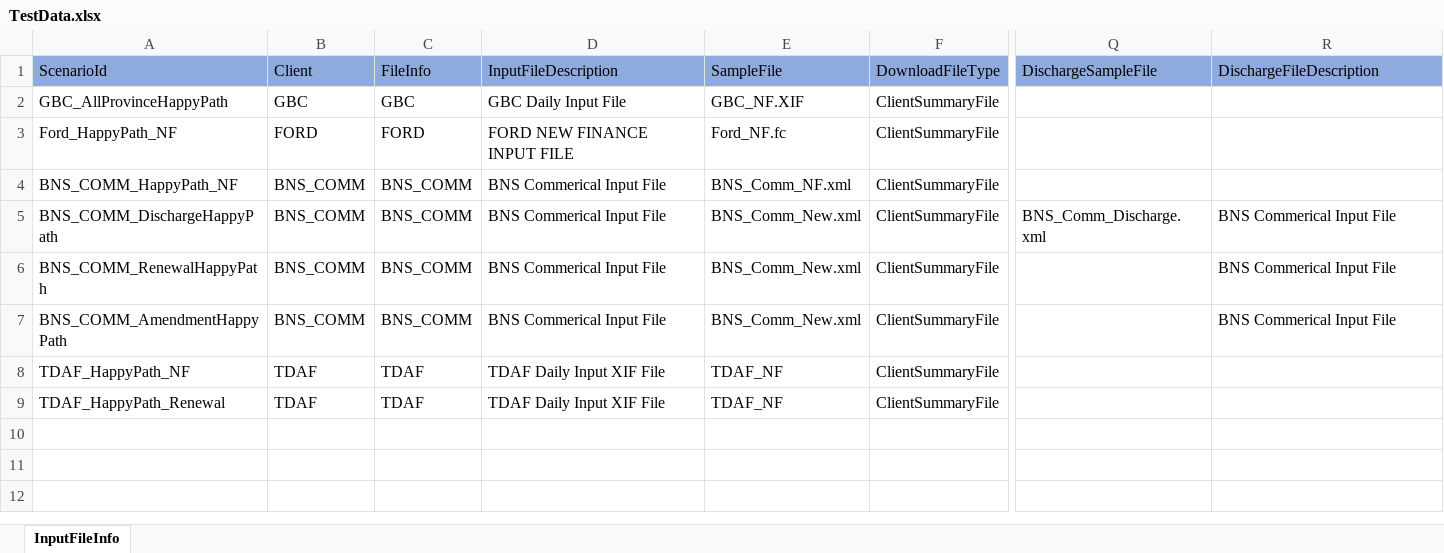
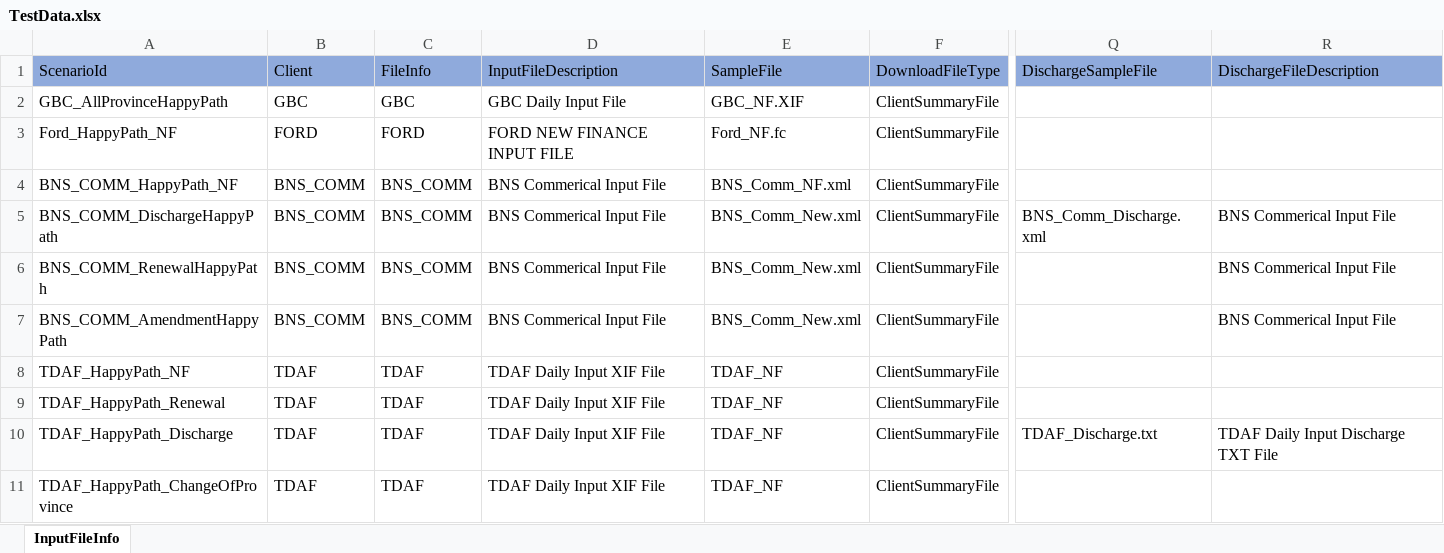
Before and after one commit to MahiArutla/RC-Batch-Partial-Regression, an Excel workbook: src/data/TestData.xlsx, sheet InputFileInfo, drawn as a sheet; only a part is shown, gaps mark what is left out; values as stored, in another font and other column widths than the file's, no borders; conditional formats not drawn; rows hold the shown columns only; the diff names each change by its address in the sheet, - before the commit and + after, or states it on an @@ line.

Commit message:
TDAF_Discharge

```diff
--- a/src/data/TestData.xlsx (sheet InputFileInfo)
+++ b/src/data/TestData.xlsx (sheet InputFileInfo)
+row 10: TDAF_HappyPath_Discharge | TDAF | TDAF | TDAF Daily Input XIF File | TDAF_NF | ClientSummaryFile | TDAF_Discharge.txt | TDAF Daily Input Discharge TXT File
+row 11: TDAF_HappyPath_ChangeOfProvince | TDAF | TDAF | TDAF Daily Input XIF File | TDAF_NF | ClientSummaryFile
```
Also changed, not shown: 13 other files.
